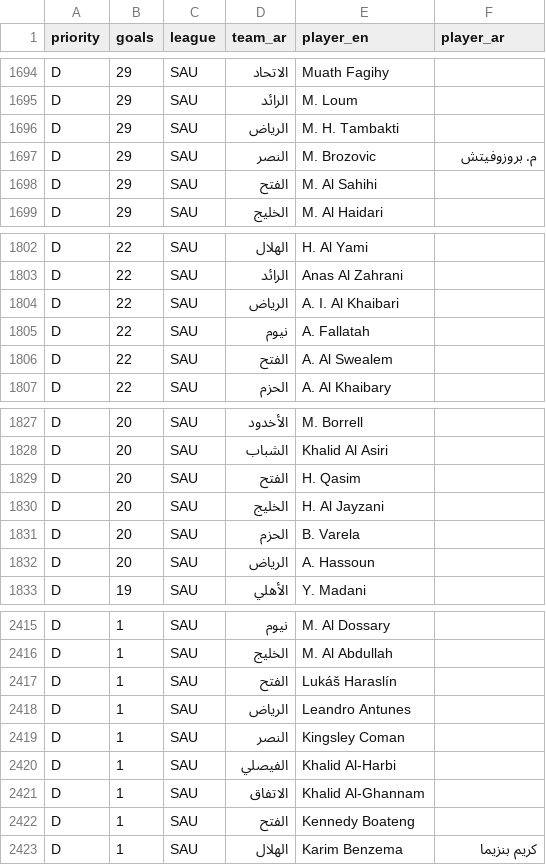
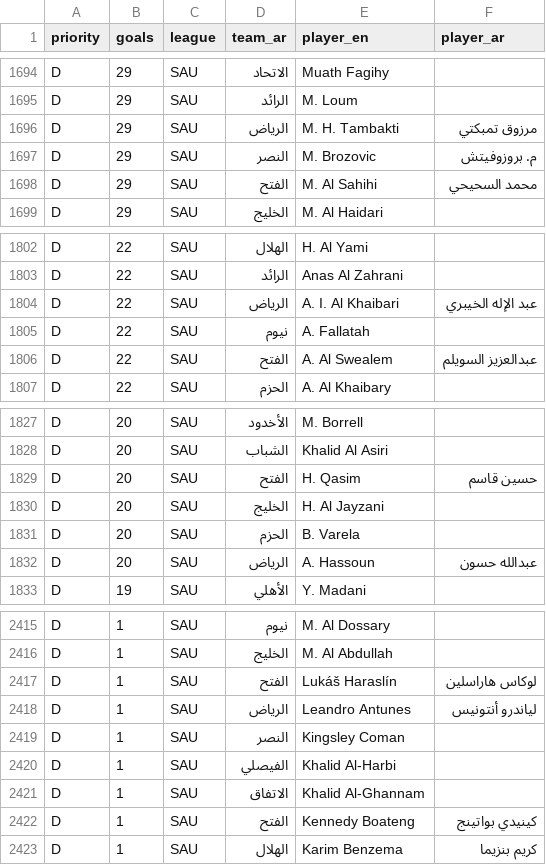
Before and after one commit to amrojaish/football, a CSV file: players_ar.csv, drawn as a sheet; only a part is shown, gaps mark what is left out; the diff covers the shown part only.

```diff
--- a/players_ar.csv
+++ b/players_ar.csv
@@ -1695,5 +1695,5 @@ D,29,SAU,الاتحاد,Muath Fagihy,
 D,29,SAU,الرائد,M. Loum,
-D,29,SAU,الرياض,M. H. Tambakti,
+D,29,SAU,الرياض,M. H. Tambakti,مرزوق تمبكتي
 D,29,SAU,النصر,M. Brozovic,م. بروزوفيتش
-D,29,SAU,الفتح,M. Al Sahihi,
+D,29,SAU,الفتح,M. Al Sahihi,محمد السحيحي
 D,29,SAU,الخليج,M. Al Haidari,
@@ -1803,5 +1803,5 @@ D,22,SAU,الهلال,H. Al Yami,
 D,22,SAU,الرائد,Anas Al Zahrani,
-D,22,SAU,الرياض,A. I. Al Khaibari,
+D,22,SAU,الرياض,A. I. Al Khaibari,عبد الإله الخيبري
 D,22,SAU,نيوم,A. Fallatah,
-D,22,SAU,الفتح,A. Al Swealem,
+D,22,SAU,الفتح,A. Al Swealem,عبدالعزيز السويلم
 D,22,SAU,الحزم,A. Al Khaibary,
@@ -1828,6 +1828,6 @@ D,20,SAU,الأخدود,M. Borrell,
 D,20,SAU,الشباب,Khalid Al Asiri,
-D,20,SAU,الفتح,H. Qasim,
+D,20,SAU,الفتح,H. Qasim,حسين قاسم
 D,20,SAU,الخليج,H. Al Jayzani,
 D,20,SAU,الحزم,B. Varela,
-D,20,SAU,الرياض,A. Hassoun,
+D,20,SAU,الرياض,A. Hassoun,عبدالله حسون
 D,19,SAU,الأهلي,Y. Madani,
@@ -2416,4 +2416,4 @@ D,1,SAU,نيوم,M. Al Dossary,
 D,1,SAU,الخليج,M. Al Abdullah,
-D,1,SAU,الفتح,Lukáš Haraslín,
-D,1,SAU,الرياض,Leandro Antunes,
+D,1,SAU,الفتح,Lukáš Haraslín,لوكاس هاراسلين
+D,1,SAU,الرياض,Leandro Antunes,لياندرو أنتونيس
 D,1,SAU,النصر,Kingsley Coman,
@@ -2421,3 +2421,3 @@ D,1,SAU,الفيصلي,Khalid Al-Harbi,
 D,1,SAU,الاتفاق,Khalid Al-Ghannam,
-D,1,SAU,الفتح,Kennedy Boateng,
+D,1,SAU,الفتح,Kennedy Boateng,كينيدي بواتينج
 D,1,SAU,الهلال,Karim Benzema,كريم بنزيما
```
Also changed, not shown: 50 edited cells elsewhere in this file, 1 other file.
